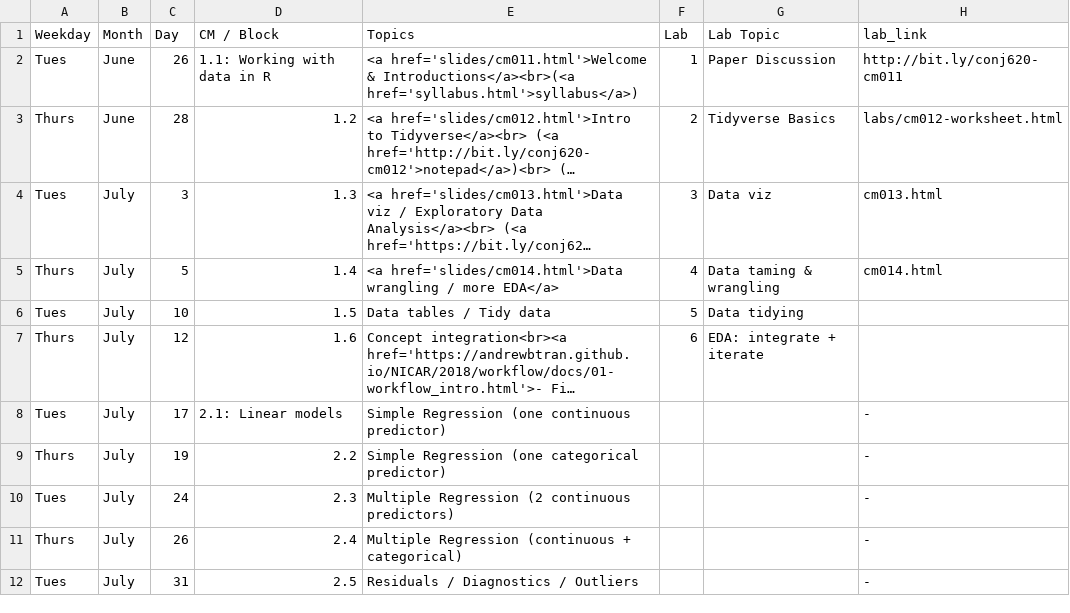
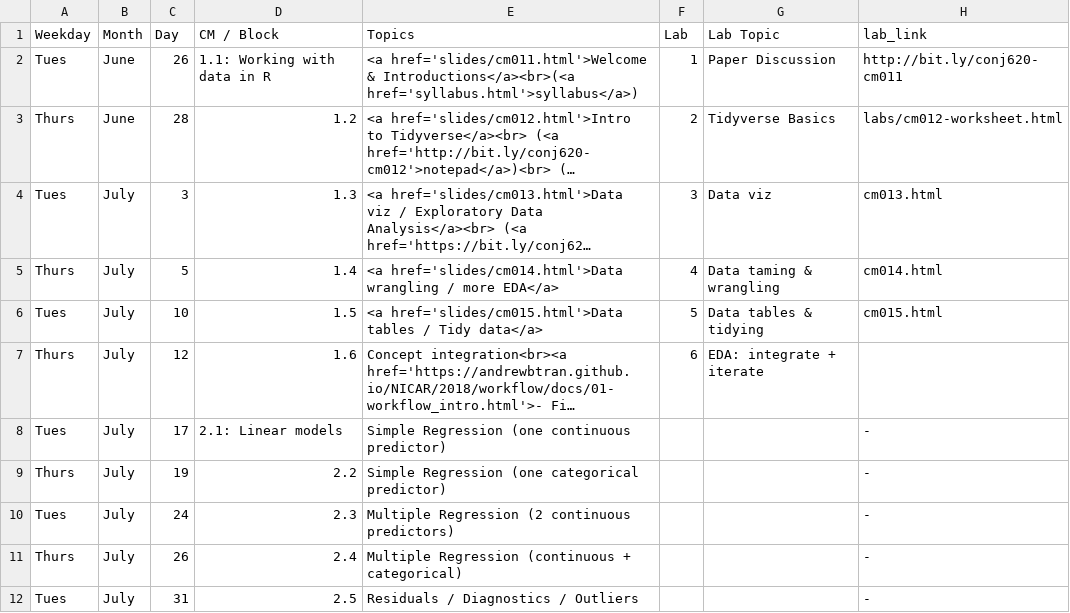
Before and after one commit to apreshill/ohsu-basic-stats, a CSV file: cm.csv, drawn as a sheet; only a part is shown; long unchanged cells end in …; the diff names each change by its address in the sheet, - before the commit and + after, or states it on an @@ line.

```diff
--- a/cm.csv
+++ b/cm.csv
-E6 (Topics): Data tables / Tidy data
+E6 (Topics): <a href='slides/cm015.html'>Data tables / Tidy data</a>
-G6 (Lab Topic): Data tidying
+G6 (Lab Topic): Data tables & tidying
-H6 (lab_link): (empty)
+H6 (lab_link): cm015.html
```
Also changed, not shown: due.csv, 19 other files.
